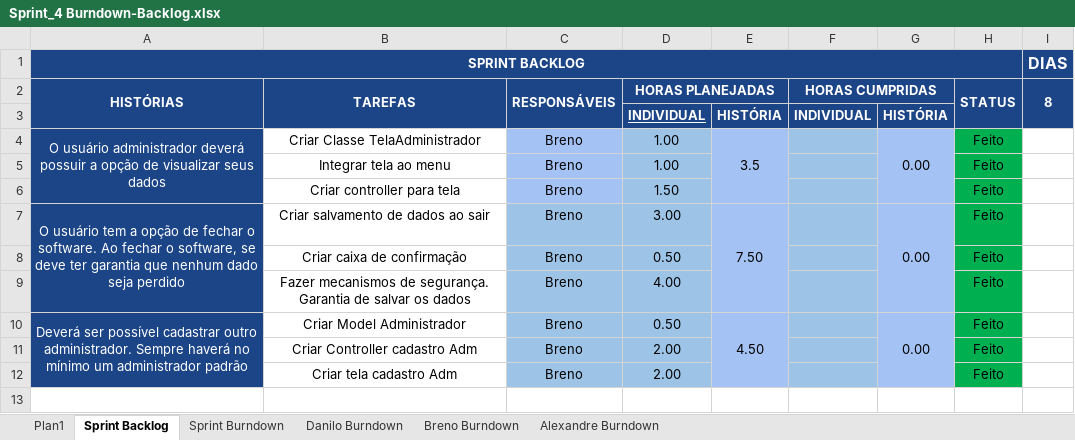
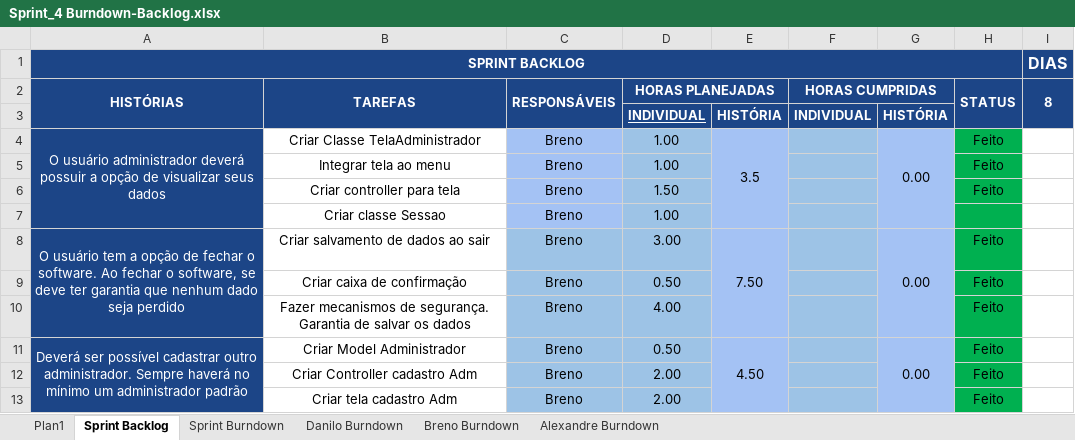
Before and after one commit to ufrpe-uast/adocao, an Excel workbook: Sprint-4/Sprint_4 Burndown-Backlog.xlsx, sheet Sprint Backlog, drawn as a sheet; values as stored, in another font and other column widths than the file's, no borders; conditional formats not drawn; the diff names each change by its address in the sheet, - before the commit and + after, or states it on an @@ line.

```diff
--- a/Sprint-4/Sprint_4 Burndown-Backlog.xlsx (sheet Sprint Backlog)
+++ b/Sprint-4/Sprint_4 Burndown-Backlog.xlsx (sheet Sprint Backlog)
+row 7:  | Criar classe Sessao | Breno | 1.00
```
Also changed, not shown: sheet Sprint Burndown, charts or pictures, 4 other files.
